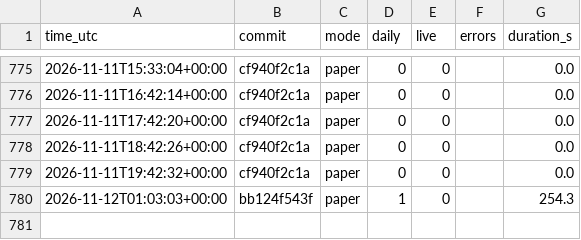
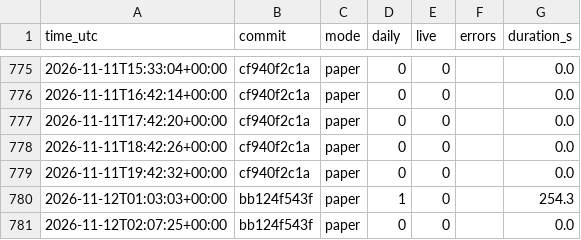
Before and after one commit to daijobudesu69/Crypto-RS-Neutral-Trend, a CSV file: state/runs.csv, drawn as a sheet; only a part is shown, gaps mark what is left out.

```diff
--- a/state/runs.csv
+++ b/state/runs.csv
@@ -780 +780,2 @@ time_utc,commit,mode,daily,live,errors,duration_s
 2026-11-12T01:03:03+00:00,bb124f543f,paper,1,0,,254.3
+2026-11-12T02:07:25+00:00,bb124f543f,paper,0,0,,0.0
```
